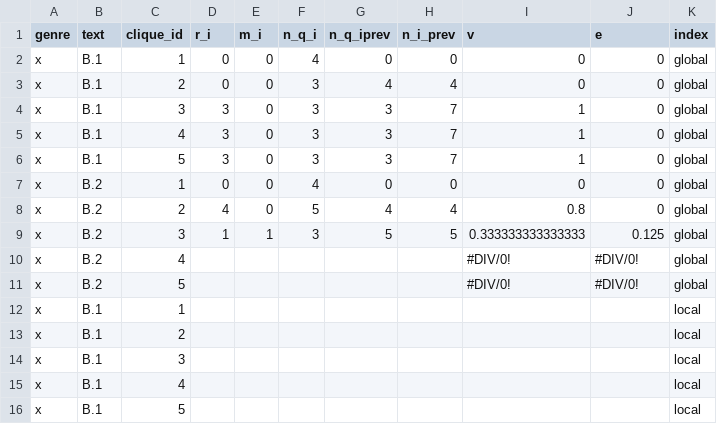
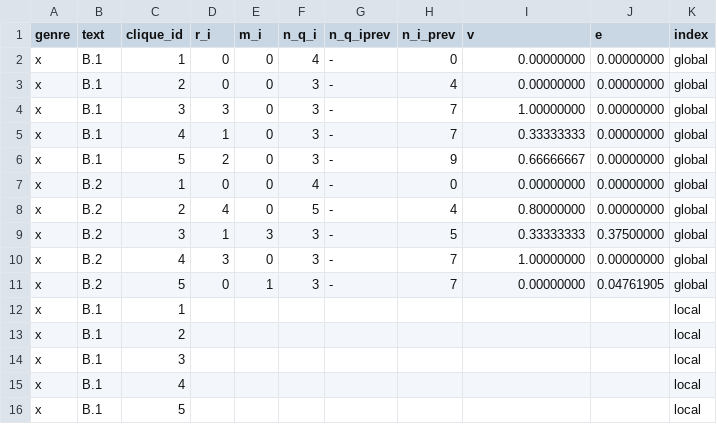
Before and after one commit to davi-ao/indices-of-textual-cohesion, a CSV file: data/test_results_manual.csv, drawn as a sheet; only a part is shown.

Commit message:
Mean pairwise cohesion finished; Initial test data added

```diff
--- a/data/test_results_manual.csv
+++ b/data/test_results_manual.csv
@@ -1,12 +1,12 @@
 genre,text,clique_id,r_i,m_i,n_q_i,n_q_iprev,n_i_prev,v,e,index
-x,B.1,1,0,0,4,0,0,0,0,global
-x,B.1,2,0,0,3,4,4,0,0,global
-x,B.1,3,3,0,3,3,7,1,0,global
-x,B.1,4,3,0,3,3,7,1,0,global
-x,B.1,5,3,0,3,3,7,1,0,global
-x,B.2,1,0,0,4,0,0,0,0,global
-x,B.2,2,4,0,5,4,4,0.8,0,global
-x,B.2,3,1,1,3,5,5,0.333333333333333,0.125,global
-x,B.2,4,,,,,,#DIV/0!,#DIV/0!,global
-x,B.2,5,,,,,,#DIV/0!,#DIV/0!,global
+x,B.1,1,0,0,4,-,0,0.00000000,0.00000000,global
+x,B.1,2,0,0,3,-,4,0.00000000,0.00000000,global
+x,B.1,3,3,0,3,-,7,1.00000000,0.00000000,global
+x,B.1,4,1,0,3,-,7,0.33333333,0.00000000,global
+x,B.1,5,2,0,3,-,9,0.66666667,0.00000000,global
+x,B.2,1,0,0,4,-,0,0.00000000,0.00000000,global
+x,B.2,2,4,0,5,-,4,0.80000000,0.00000000,global
+x,B.2,3,1,3,3,-,5,0.33333333,0.37500000,global
+x,B.2,4,3,0,3,-,7,1.00000000,0.00000000,global
+x,B.2,5,0,1,3,-,7,0.00000000,0.04761905,global
 x,B.1,1,,,,,,,,local
```
Also changed, not shown: data/test.csv, 1 other file.
